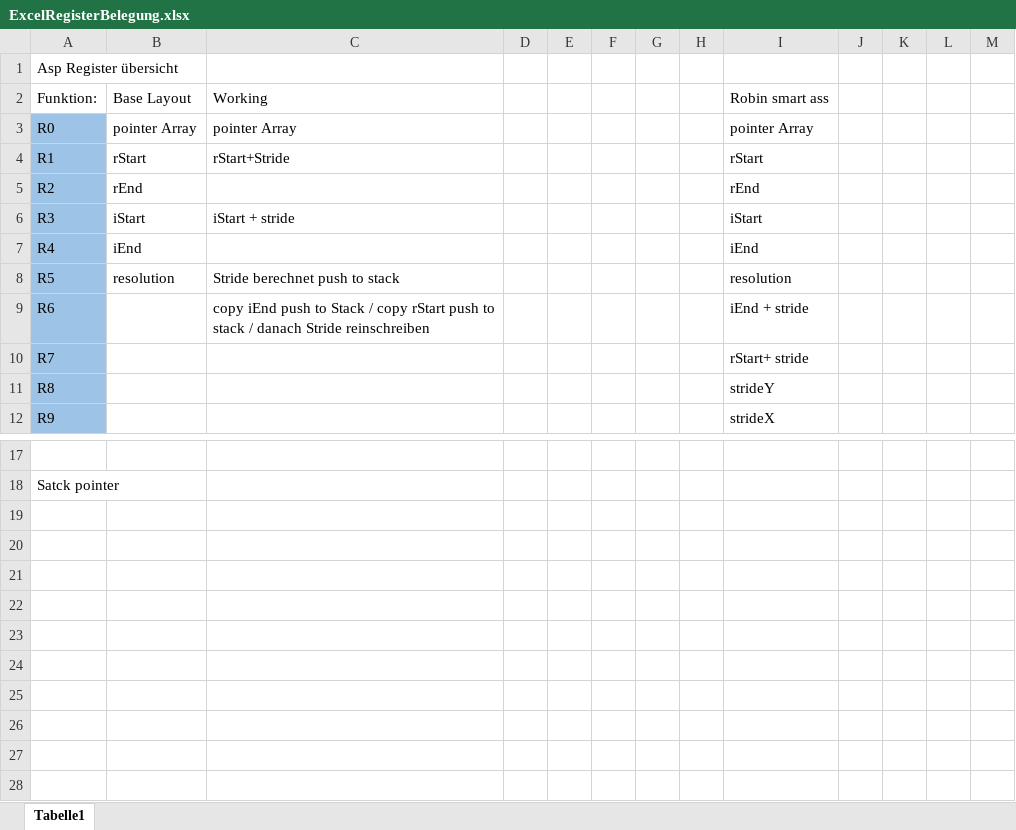
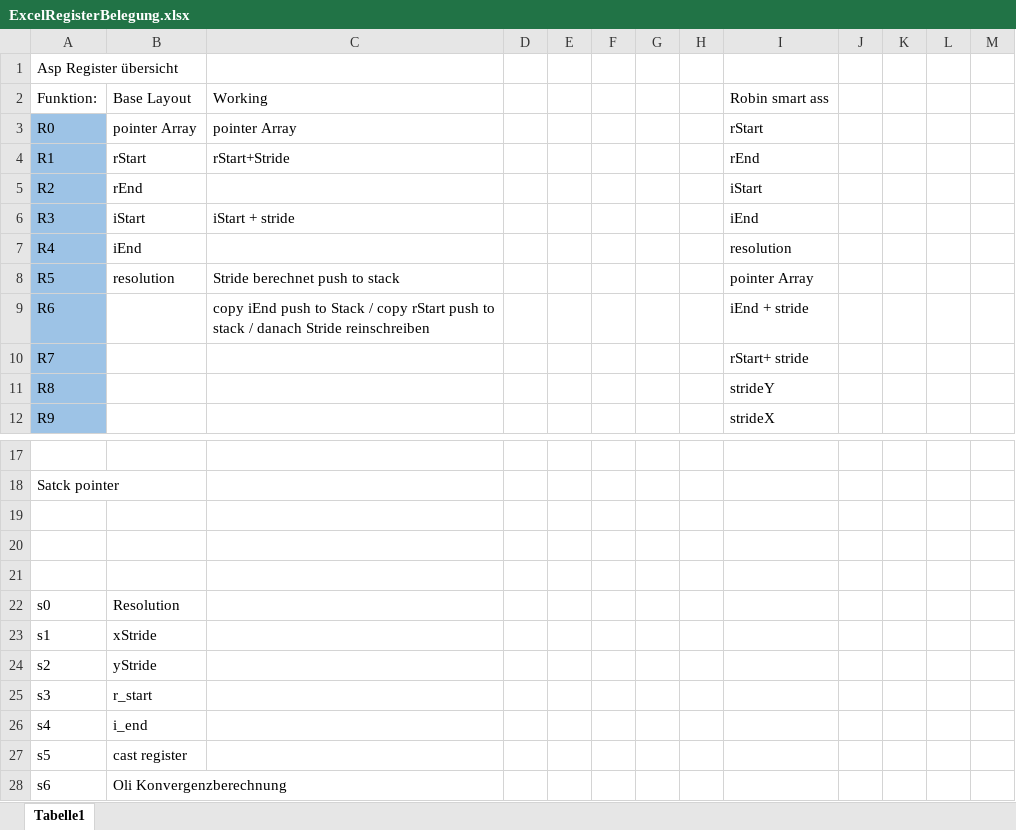
Before and after one commit to RobinOstner/IMGe, an Excel workbook: ExcelRegisterBelegung.xlsx, sheet Tabelle1, drawn as a sheet; only a part is shown, gaps mark what is left out; values as stored, in another font and other column widths than the file's, no borders; the diff names each change by its address in the sheet, - before the commit and + after, or states it on an @@ line.

```diff
--- a/ExcelRegisterBelegung.xlsx (sheet Tabelle1)
+++ b/ExcelRegisterBelegung.xlsx (sheet Tabelle1)
-I3: pointer Array
+I3: rStart
-I4: rStart
+I4: rEnd
-I5: rEnd
+I5: iStart
-I6: iStart
+I6: iEnd
-I7: iEnd
+I7: resolution
-I8: resolution
+I8: pointer Array
+row 19: (empty)
+row 20: (empty)
+row 21: (empty)
+row 22: s0 | Resolution
+row 23: s1 | xStride
+row 24: s2 | yStride
+row 25: s3 | r_start
+row 26: s4 | i_end
+row 27: s5 | cast register
+row 28: s6 | Oli Konvergenzberechnung
```
Also changed, not shown: 2 other files.
